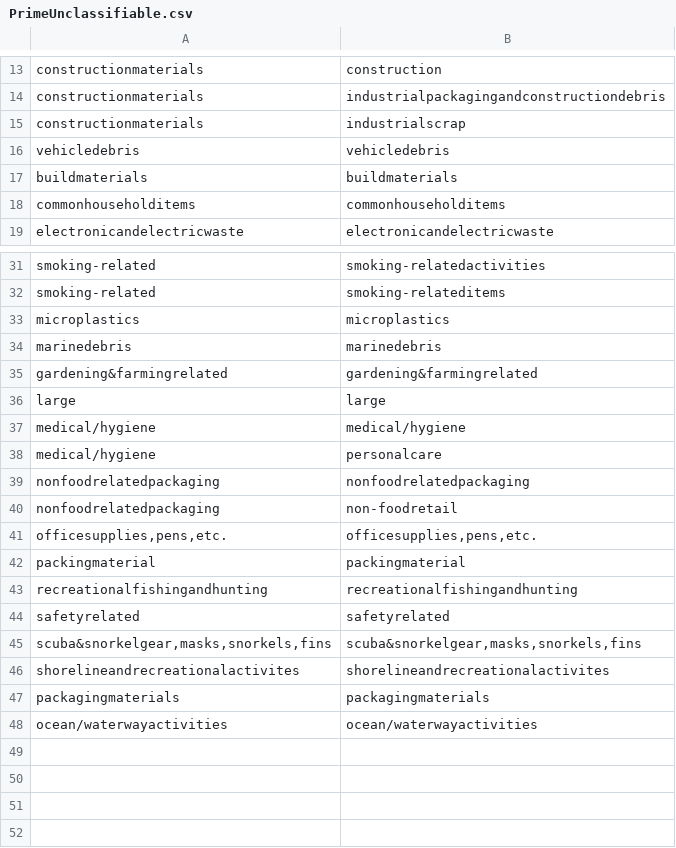
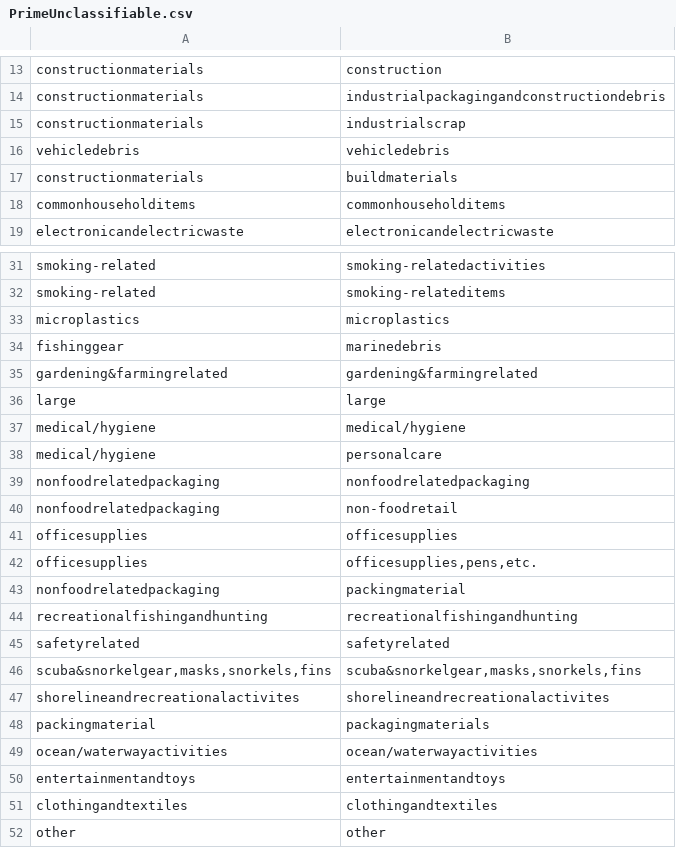
Before and after one commit to wincowgerDEV/TrashTaxonomy, a CSV file: data/PrimeUnclassifiable.csv, drawn as a sheet; only a part is shown, gaps mark what is left out.

```diff
--- a/data/PrimeUnclassifiable.csv
+++ b/data/PrimeUnclassifiable.csv
@@ -16,3 +16,3 @@ constructionmaterials,industrialscrap
 vehicledebris,vehicledebris
-buildmaterials,buildmaterials
+constructionmaterials,buildmaterials
 commonhouseholditems,commonhouseholditems
@@ -33,3 +33,3 @@ smoking-related,smoking-relateditems
 microplastics,microplastics
-marinedebris,marinedebris
+fishinggear,marinedebris
 gardening&farmingrelated,gardening&farmingrelated
@@ -40,4 +40,5 @@ nonfoodrelatedpackaging,nonfoodrelatedpackaging
 nonfoodrelatedpackaging,non-foodretail
-"officesupplies,pens,etc.","officesupplies,pens,etc."
-packingmaterial,packingmaterial
+officesupplies,officesupplies
+officesupplies,"officesupplies,pens,etc."
+nonfoodrelatedpackaging,packingmaterial
 recreationalfishingandhunting,recreationalfishingandhunting
@@ -46,3 +47,6 @@ safetyrelated,safetyrelated
 shorelineandrecreationalactivites,shorelineandrecreationalactivites
-packagingmaterials,packagingmaterials
+packingmaterial,packagingmaterials
 ocean/waterwayactivities,ocean/waterwayactivities
+entertainmentandtoys,entertainmentandtoys
+clothingandtextiles,clothingandtextiles
+other,other
```
Also changed, not shown: 1 other file.
